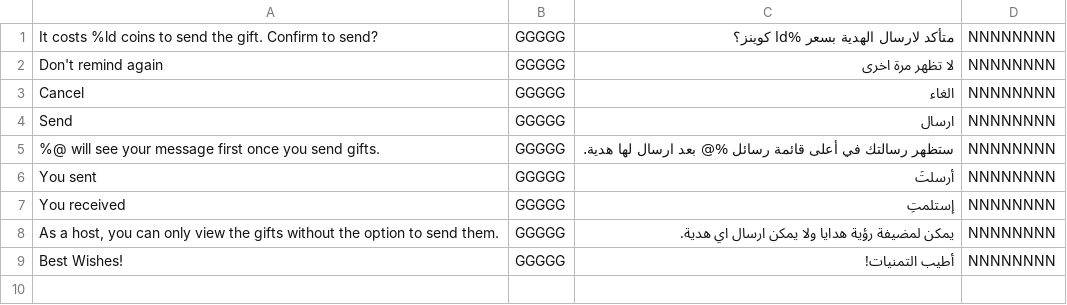
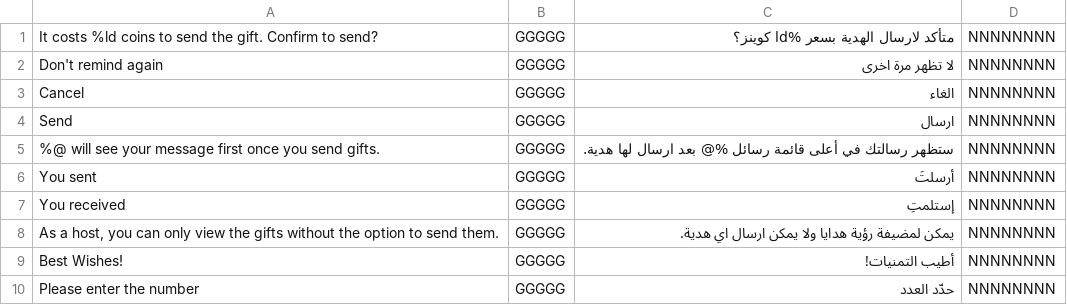
Before and after one commit to GorCat/SwiftUIDemos, a CSV file: LocalizedHelper/LocalizedHelper/Input/i18N.csv, drawn as a sheet; the diff names each change by its address in the sheet, - before the commit and + after, or states it on an @@ line.

```diff
--- a/LocalizedHelper/LocalizedHelper/Input/i18N.csv
+++ b/LocalizedHelper/LocalizedHelper/Input/i18N.csv
+row 10: Please enter the number | GGGGG | حدّد العدد | NNNNNNNN
```
Also changed, not shown: 11 other files.
